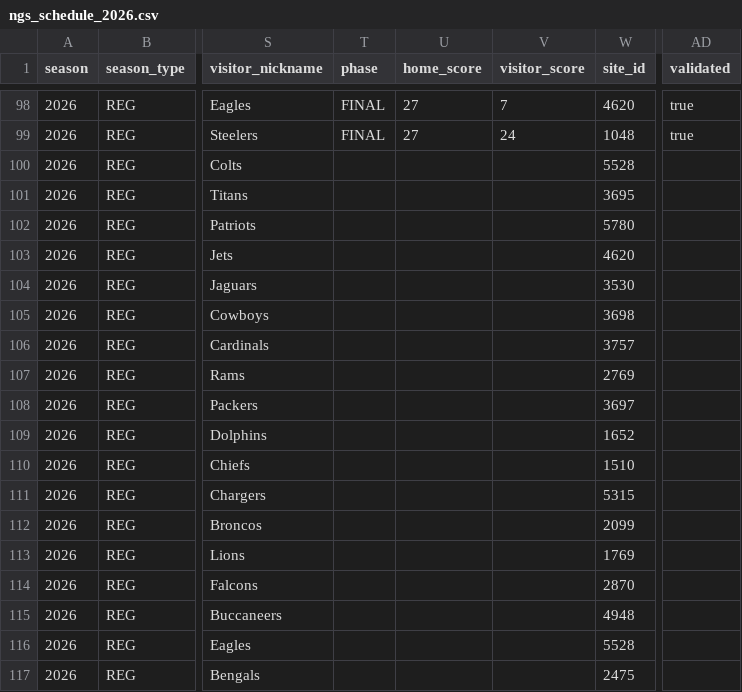
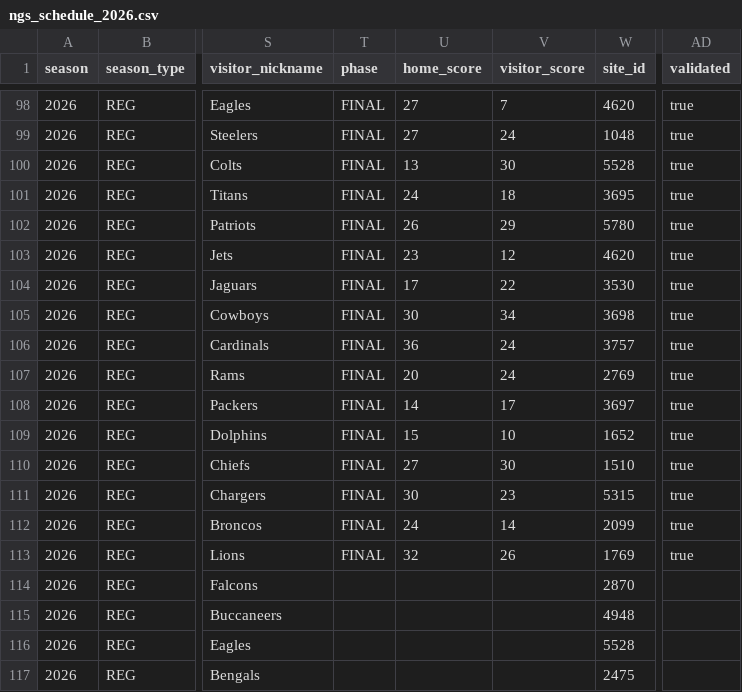
Before and after one commit to sportsdataverse/nfl-ngs-data, a CSV file: ngs/schedules/csv/ngs_schedule_2026.csv, drawn as a sheet; only a part is shown, gaps mark what is left out; the diff names each change by its address in the sheet, - before the commit and + after, or states it on an @@ line.

```diff
--- a/ngs/schedules/csv/ngs_schedule_2026.csv
+++ b/ngs/schedules/csv/ngs_schedule_2026.csv
-T100:T113 (phase): (empty)
+T100:T113 (phase): FINAL
-U100 (home_score): (empty)
+U100 (home_score): 13
-V100 (visitor_score): (empty)
+V100 (visitor_score): 30
-AD100:AD113 (validated): (empty)
+AD100:AD113 (validated): true
-U101 (home_score): (empty)
+U101 (home_score): 24
-V101 (visitor_score): (empty)
+V101 (visitor_score): 18
-U102 (home_score): (empty)
+U102 (home_score): 26
-V102 (visitor_score): (empty)
+V102 (visitor_score): 29
-U103 (home_score): (empty)
+U103 (home_score): 23
-V103 (visitor_score): (empty)
+V103 (visitor_score): 12
-U104 (home_score): (empty)
+U104 (home_score): 17
-V104 (visitor_score): (empty)
+V104 (visitor_score): 22
-U105 (home_score): (empty)
+U105 (home_score): 30
-V105 (visitor_score): (empty)
+V105 (visitor_score): 34
-U106 (home_score): (empty)
+U106 (home_score): 36
-V106:V107 (visitor_score): (empty)
+V106:V107 (visitor_score): 24
-U107 (home_score): (empty)
+U107 (home_score): 20
-U108 (home_score): (empty)
+U108 (home_score): 14
-V108 (visitor_score): (empty)
+V108 (visitor_score): 17
-U109 (home_score): (empty)
+U109 (home_score): 15
-V109 (visitor_score): (empty)
+V109 (visitor_score): 10
-U110 (home_score): (empty)
+U110 (home_score): 27
-V110 (visitor_score): (empty)
+V110 (visitor_score): 30
-U111 (home_score): (empty)
+U111 (home_score): 30
-V111 (visitor_score): (empty)
+V111 (visitor_score): 23
-U112 (home_score): (empty)
+U112 (home_score): 24
-V112 (visitor_score): (empty)
+V112 (visitor_score): 14
-U113 (home_score): (empty)
+U113 (home_score): 32
-V113 (visitor_score): (empty)
+V113 (visitor_score): 26
```
Also changed, not shown: ngs/gamecenter_leaders/ngs_gamecenter_leaders_in_data_repo.csv, ngs/gamecenter_pass_rushers/ngs_gamecenter_pass_rushers_in_data_repo.csv, 40 other files.
